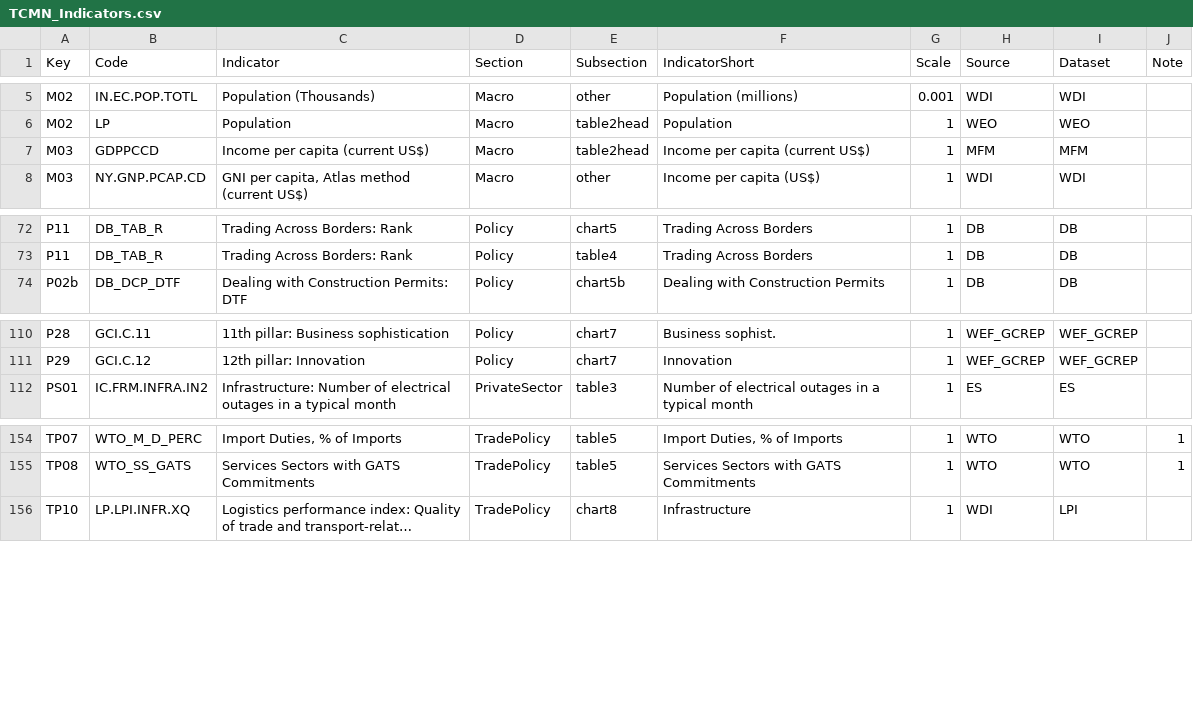
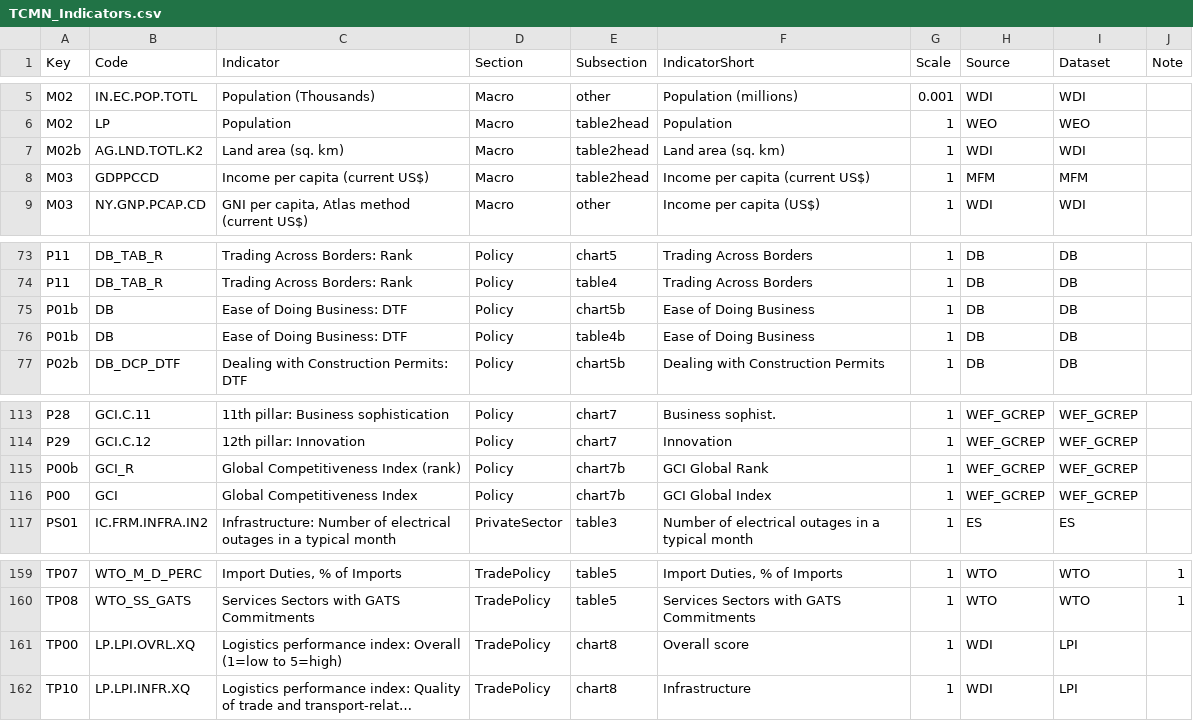
Before and after one commit to asRodelgo/shinyTCMN, a CSV file: data/TCMN_Indicators.csv, drawn as a sheet; only a part is shown, gaps mark what is left out; long unchanged cells end in …; the diff names each change by its address in the sheet, - before the commit and + after, or states it on an @@ line.

Commit message:
Added overall rank to LPI chart

```diff
--- a/data/TCMN_Indicators.csv
+++ b/data/TCMN_Indicators.csv
+row 7: M02b | AG.LND.TOTL.K2 | Land area (sq. km) | Macro | table2head | Land area (sq. km) | 1 | WDI | WDI
+row 75: P01b | DB | Ease of Doing Business: DTF | Policy | chart5b | Ease of Doing Business | 1 | DB | DB
+row 76: P01b | DB | Ease of Doing Business: DTF | Policy | table4b | Ease of Doing Business | 1 | DB | DB
+row 115: P00b | GCI_R | Global Competitiveness Index (rank) | Policy | chart7b | GCI Global Rank | 1 | WEF_GCREP | WEF_GCREP
+row 116: P00 | GCI | Global Competitiveness Index | Policy | chart7b | GCI Global Index | 1 | WEF_GCREP | WEF_GCREP
+row 161: TP00 | LP.LPI.OVRL.XQ | Logistics performance index: Overall (1=low to 5=high) | TradePolicy | chart8 | Overall score | 1 | WDI | LPI
```
Also changed, not shown: 1 other file.
